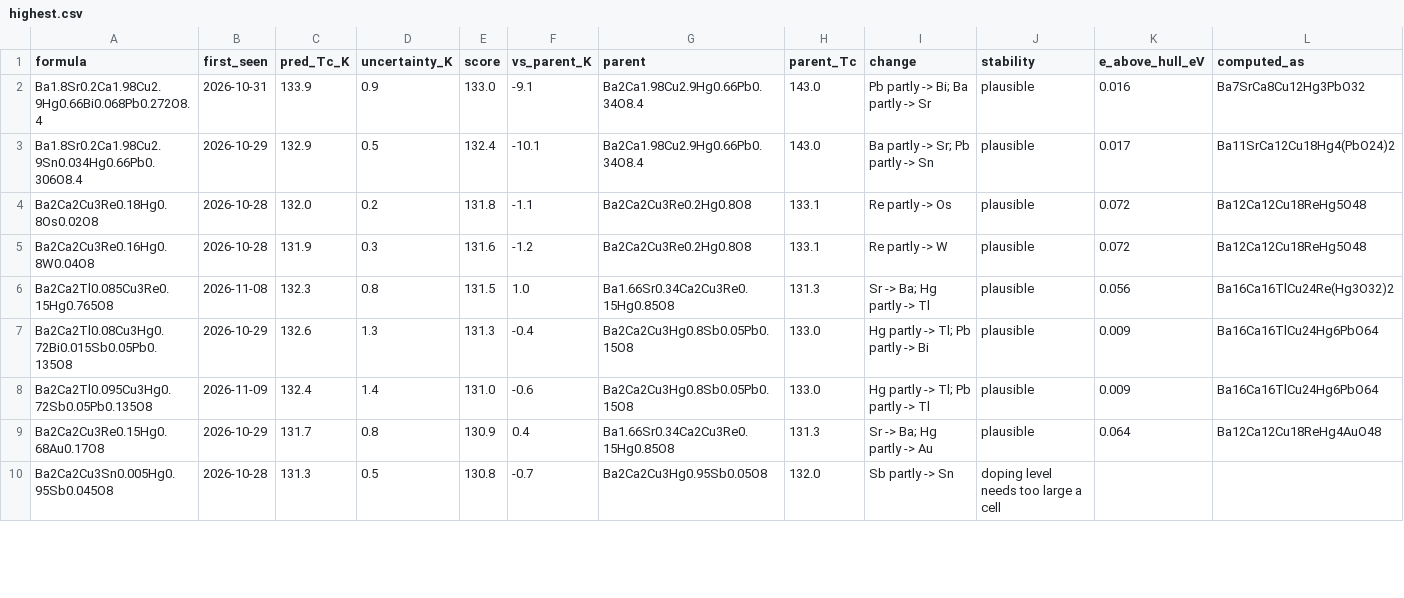
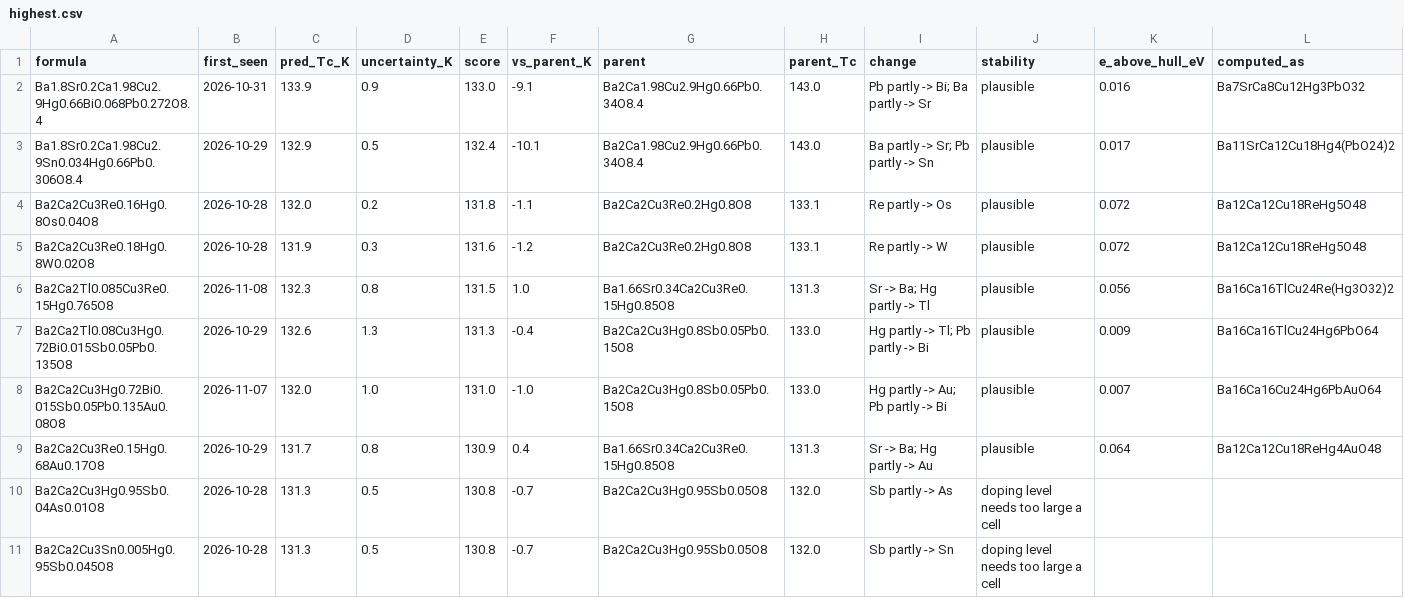
Before and after one commit to jasonbrelsford/superconductor-screen, a CSV file: results/2026-11-13/highest.csv, drawn as a sheet; only a part is shown; the diff covers the shown part only.

```diff
--- a/results/2026-11-13/highest.csv
+++ b/results/2026-11-13/highest.csv
@@ -3,8 +3,9 @@ Ba1.8Sr0.2Ca1.98Cu2.9Hg0.66Bi0.068Pb0.272O8.4,2026-10-31,133.9,0.9,133.0,-9.1,Ba
 Ba1.8Sr0.2Ca1.98Cu2.9Sn0.034Hg0.66Pb0.306O8.4,2026-10-29,132.9,0.5,132.4,-10.1,Ba2Ca1.98Cu2.9Hg0.66Pb0.34O8.4,143.0,Ba partly -> Sr; Pb partly -> Sn,plausible,0.017,Ba11SrCa12Cu18Hg4(PbO24)2
-Ba2Ca2Cu3Re0.18Hg0.8Os0.02O8,2026-10-28,132.0,0.2,131.8,-1.1,Ba2Ca2Cu3Re0.2Hg0.8O8,133.1,Re partly -> Os,plausible,0.072,Ba12Ca12Cu18ReHg5O48
-Ba2Ca2Cu3Re0.16Hg0.8W0.04O8,2026-10-28,131.9,0.3,131.6,-1.2,Ba2Ca2Cu3Re0.2Hg0.8O8,133.1,Re partly -> W,plausible,0.072,Ba12Ca12Cu18ReHg5O48
+Ba2Ca2Cu3Re0.16Hg0.8Os0.04O8,2026-10-28,132.0,0.2,131.8,-1.1,Ba2Ca2Cu3Re0.2Hg0.8O8,133.1,Re partly -> Os,plausible,0.072,Ba12Ca12Cu18ReHg5O48
+Ba2Ca2Cu3Re0.18Hg0.8W0.02O8,2026-10-28,131.9,0.3,131.6,-1.2,Ba2Ca2Cu3Re0.2Hg0.8O8,133.1,Re partly -> W,plausible,0.072,Ba12Ca12Cu18ReHg5O48
 Ba2Ca2Tl0.085Cu3Re0.15Hg0.765O8,2026-11-08,132.3,0.8,131.5,1.0,Ba1.66Sr0.34Ca2Cu3Re0.15Hg0.85O8,131.3,Sr -> Ba; Hg partly -> Tl,plausible,0.056,Ba16Ca16TlCu24Re(Hg3O32)2
 Ba2Ca2Tl0.08Cu3Hg0.72Bi0.015Sb0.05Pb0.135O8,2026-10-29,132.6,1.3,131.3,-0.4,Ba2Ca2Cu3Hg0.8Sb0.05Pb0.15O8,133.0,Hg partly -> Tl; Pb partly -> Bi,plausible,0.009,Ba16Ca16TlCu24Hg6PbO64
-Ba2Ca2Tl0.095Cu3Hg0.72Sb0.05Pb0.135O8,2026-11-09,132.4,1.4,131.0,-0.6,Ba2Ca2Cu3Hg0.8Sb0.05Pb0.15O8,133.0,Hg partly -> Tl; Pb partly -> Tl,plausible,0.009,Ba16Ca16TlCu24Hg6PbO64
+Ba2Ca2Cu3Hg0.72Bi0.015Sb0.05Pb0.135Au0.08O8,2026-11-07,132.0,1.0,131.0,-1.0,Ba2Ca2Cu3Hg0.8Sb0.05Pb0.15O8,133.0,Hg partly -> Au; Pb partly -> Bi,plausible,0.007,Ba16Ca16Cu24Hg6PbAuO64
 Ba2Ca2Cu3Re0.15Hg0.68Au0.17O8,2026-10-29,131.7,0.8,130.9,0.4,Ba1.66Sr0.34Ca2Cu3Re0.15Hg0.85O8,131.3,Sr -> Ba; Hg partly -> Au,plausible,0.064,Ba12Ca12Cu18ReHg4AuO48
+Ba2Ca2Cu3Hg0.95Sb0.04As0.01O8,2026-10-28,131.3,0.5,130.8,-0.7,Ba2Ca2Cu3Hg0.95Sb0.05O8,132.0,Sb partly -> As,doping level needs too large a cell,,
 Ba2Ca2Cu3Sn0.005Hg0.95Sb0.045O8,2026-10-28,131.3,0.5,130.8,-0.7,Ba2Ca2Cu3Hg0.95Sb0.05O8,132.0,Sb partly -> Sn,doping level needs too large a cell,,
```
Also changed, not shown: 3 added rows, 4 removed rows, 4 moved rows and 18 edited cells elsewhere in this file, results/2026-11-13/gain.csv, results/2026-11-13/hits.csv, 8 other files.
